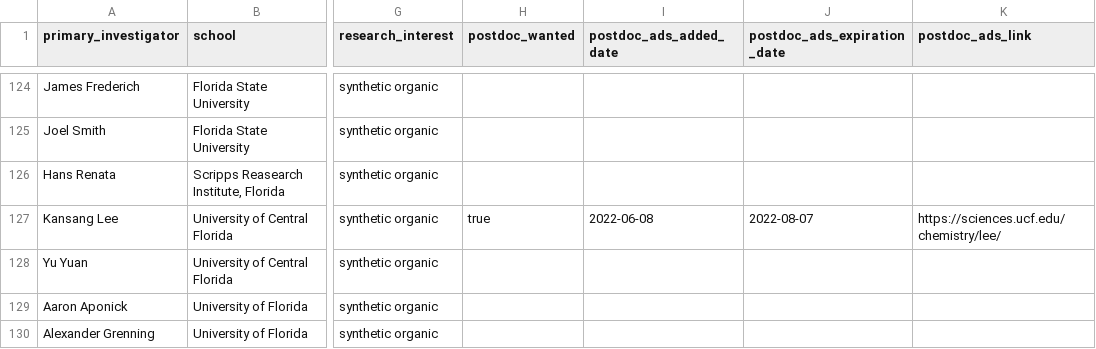
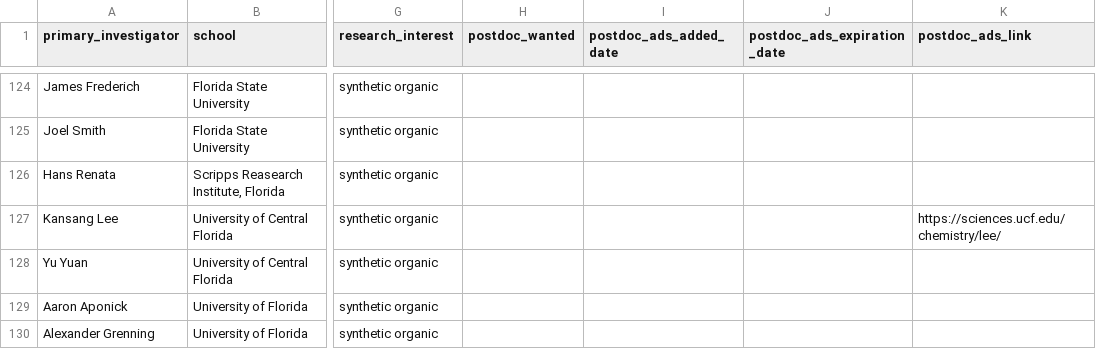
Before and after one commit to khoivan88/organiclinks-v2, a CSV file: data/organiclinks_db.csv, drawn as a sheet; only a part is shown, gaps mark what is left out; the diff names each change by its address in the sheet, - before the commit and + after, or states it on an @@ line.

Commit message:
Committing spreadsheet content on 6/8/2022: by b-myers@onu.edu Kill off Ad its been filled.but requested today

```diff
--- a/data/organiclinks_db.csv
+++ b/data/organiclinks_db.csv
-H127 (postdoc_wanted): true
+H127 (postdoc_wanted): (empty)
-I127 (postdoc_ads_added_date): 2022-06-08
+I127 (postdoc_ads_added_date): (empty)
-J127 (postdoc_ads_expiration_date): 2022-08-07
+J127 (postdoc_ads_expiration_date): (empty)
```
